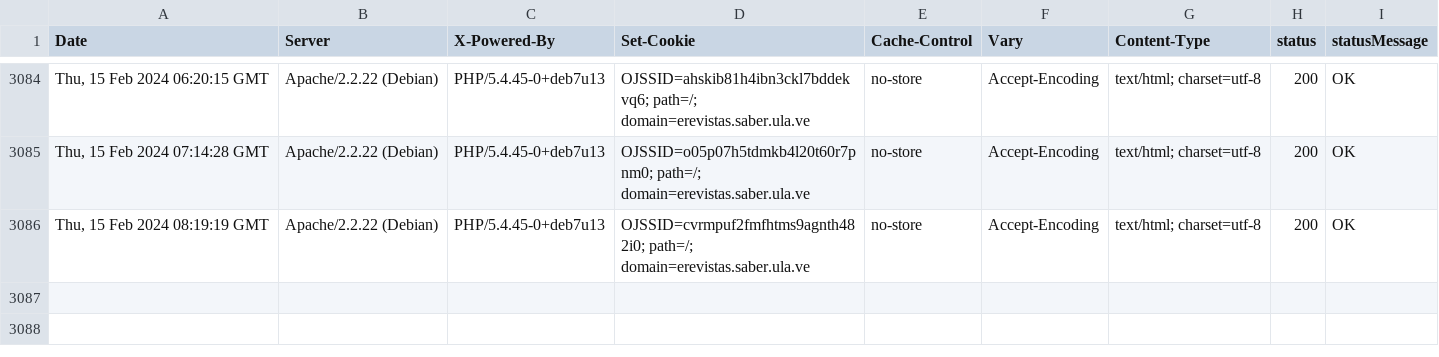
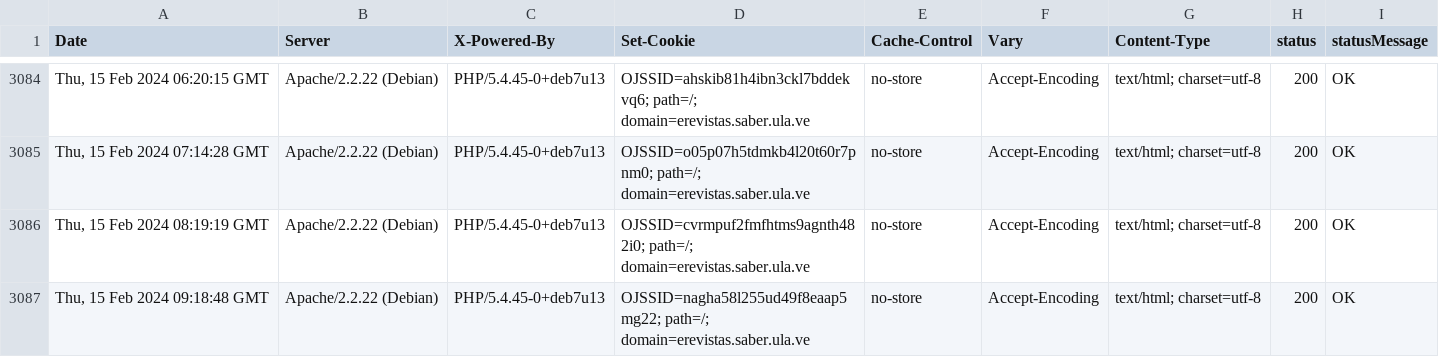
Before and after one commit to luismmontilla/EcotropicosWebStatus, a CSV file: code_status.csv, drawn as a sheet; only a part is shown, gaps mark what is left out; the diff names each change by its address in the sheet, - before the commit and + after, or states it on an @@ line.

Commit message:
Append data to CSV

```diff
--- a/code_status.csv
+++ b/code_status.csv
+row 3087: Thu, 15 Feb 2024 09:18:48 GMT | Apache/2.2.22 (Debian) | PHP/5.4.45-0+deb7u13 | OJSSID=nagha58l255ud49f8eaap5mg22; path=/; domain=erevistas.saber.ula.ve | no-store | Accept-Encoding | text/html; charset=utf-8 | 200 | OK
```
